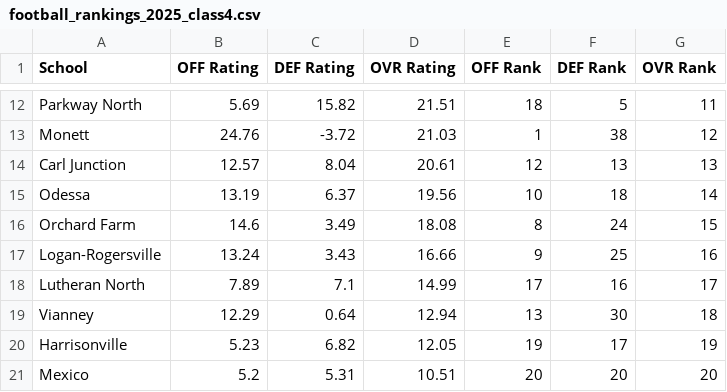
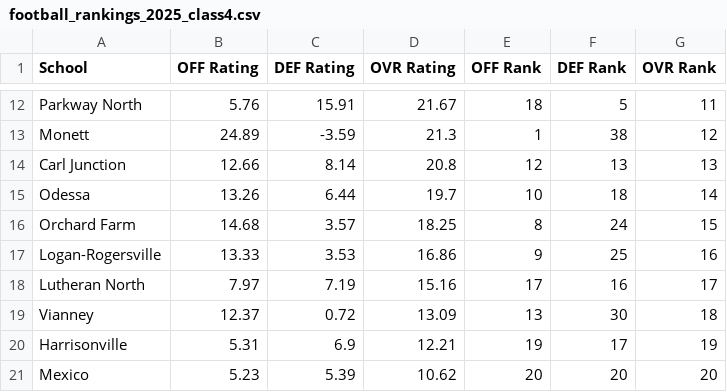
Before and after one commit to AllMOSports/football-ratings-2025, a CSV file: football_rankings_2025_class4.csv, drawn as a sheet; only a part is shown, gaps mark what is left out; the diff covers the shown part only; the diff names each change by its address in the sheet, - before the commit and + after, or states it on an @@ line.

```diff
--- a/football_rankings_2025_class4.csv
+++ b/football_rankings_2025_class4.csv
-B12 (OFF Rating): 5.69
+B12 (OFF Rating): 5.76
-C12 (DEF Rating): 15.82
+C12 (DEF Rating): 15.91
-D12 (OVR Rating): 21.51
+D12 (OVR Rating): 21.67
-B13 (OFF Rating): 24.76
+B13 (OFF Rating): 24.89
-C13 (DEF Rating): -3.72
+C13 (DEF Rating): -3.59
-D13 (OVR Rating): 21.03
+D13 (OVR Rating): 21.3
-B14 (OFF Rating): 12.57
+B14 (OFF Rating): 12.66
-C14 (DEF Rating): 8.04
+C14 (DEF Rating): 8.14
-D14 (OVR Rating): 20.61
+D14 (OVR Rating): 20.8
-B15 (OFF Rating): 13.19
+B15 (OFF Rating): 13.26
-C15 (DEF Rating): 6.37
+C15 (DEF Rating): 6.44
-D15 (OVR Rating): 19.56
+D15 (OVR Rating): 19.7
-B16 (OFF Rating): 14.6
+B16 (OFF Rating): 14.68
-C16 (DEF Rating): 3.49
+C16 (DEF Rating): 3.57
-D16 (OVR Rating): 18.08
+D16 (OVR Rating): 18.25
-B17 (OFF Rating): 13.24
+B17 (OFF Rating): 13.33
-C17 (DEF Rating): 3.43
+C17 (DEF Rating): 3.53
-D17 (OVR Rating): 16.66
+D17 (OVR Rating): 16.86
-B18 (OFF Rating): 7.89
+B18 (OFF Rating): 7.97
-C18 (DEF Rating): 7.1
+C18 (DEF Rating): 7.19
-D18 (OVR Rating): 14.99
+D18 (OVR Rating): 15.16
-B19 (OFF Rating): 12.29
+B19 (OFF Rating): 12.37
-C19 (DEF Rating): 0.64
+C19 (DEF Rating): 0.72
-D19 (OVR Rating): 12.94
+D19 (OVR Rating): 13.09
-B20 (OFF Rating): 5.23
+B20 (OFF Rating): 5.31
-C20 (DEF Rating): 6.82
+C20 (DEF Rating): 6.9
-D20 (OVR Rating): 12.05
+D20 (OVR Rating): 12.21
-B21 (OFF Rating): 5.2
+B21 (OFF Rating): 5.23
-C21 (DEF Rating): 5.31
+C21 (DEF Rating): 5.39
-D21 (OVR Rating): 10.51
+D21 (OVR Rating): 10.62
```
Also changed, not shown: 125 edited cells elsewhere in this file, football_rankings_2025_all.csv, football_rankings_2025_class1.csv, 19 other files.
